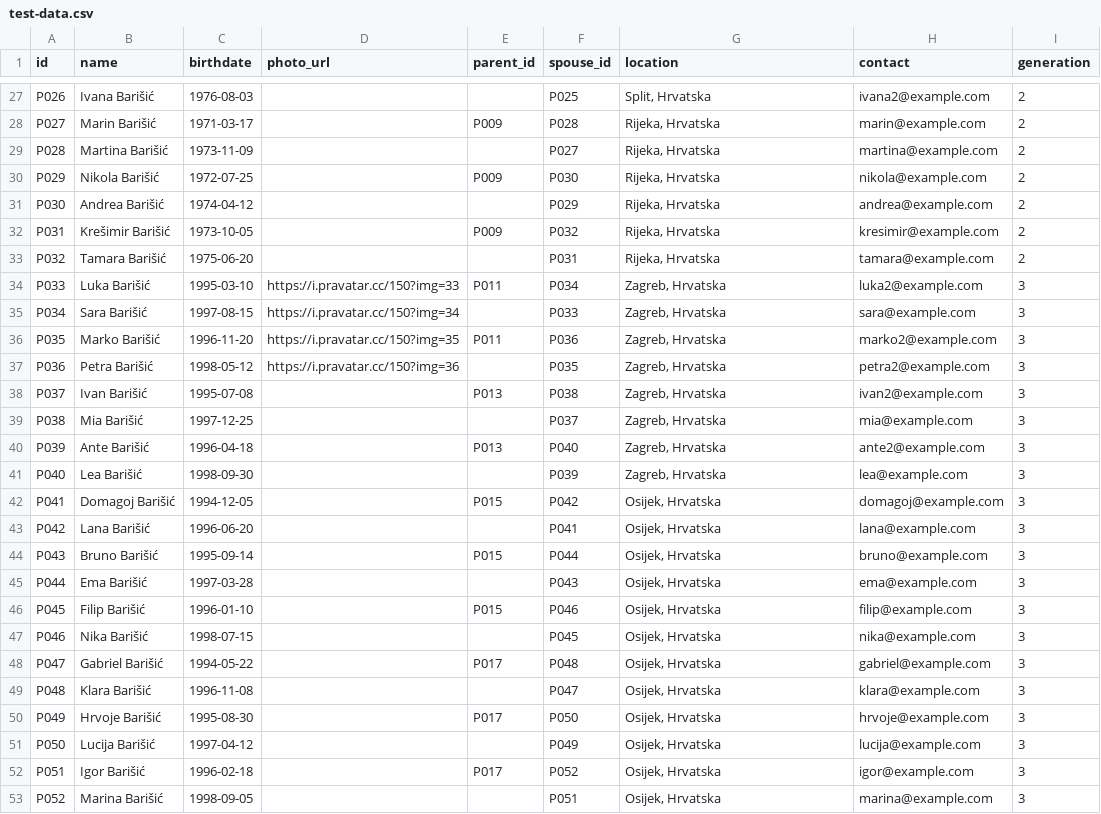
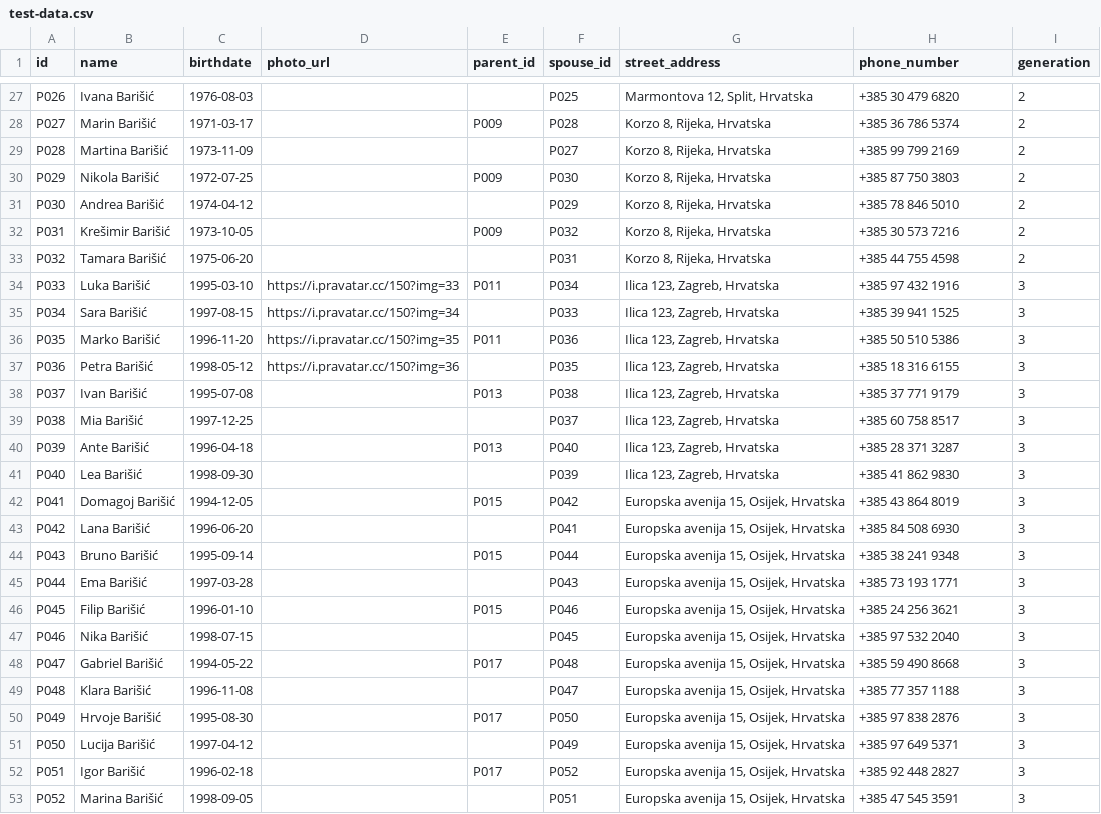
Before and after one commit to abarisic86/obiteljsko-stablo, a CSV file: public/test-data.csv, drawn as a sheet; only a part is shown, gaps mark what is left out; the diff covers the shown part only; the diff names each change by its address in the sheet, - before the commit and + after, or states it on an @@ line.

Commit message:
Refactor PersonDetailModal to include street address and phone number
- Updated PersonDetailModal to display street address and phone number instead of location and contact.
- Added functionality to open Google Maps for the street address.
- Adjusted related types and parsing logic to accommodate new fields in the data structure.

```diff
--- a/public/test-data.csv
+++ b/public/test-data.csv
-G1: location
+G1: street_address
-H1: contact
+H1: phone_number
-G27 (street_address): Split, Hrvatska
+G27 (street_address): Marmontova 12, Split, Hrvatska
-H27 (phone_number): ivana2@example.com
+H27 (phone_number): +385 30 479 6820
-G28:G33 (street_address): Rijeka, Hrvatska
+G28:G33 (street_address): Korzo 8, Rijeka, Hrvatska
-H28 (phone_number): marin@example.com
+H28 (phone_number): +385 36 786 5374
-H29 (phone_number): martina@example.com
+H29 (phone_number): +385 99 799 2169
-H30 (phone_number): nikola@example.com
+H30 (phone_number): +385 87 750 3803
-H31 (phone_number): andrea@example.com
+H31 (phone_number): +385 78 846 5010
-H32 (phone_number): kresimir@example.com
+H32 (phone_number): +385 30 573 7216
-H33 (phone_number): tamara@example.com
+H33 (phone_number): +385 44 755 4598
-G34:G41 (street_address): Zagreb, Hrvatska
+G34:G41 (street_address): Ilica 123, Zagreb, Hrvatska
-H34 (phone_number): luka2@example.com
+H34 (phone_number): +385 97 432 1916
-H35 (phone_number): sara@example.com
+H35 (phone_number): +385 39 941 1525
-H36 (phone_number): marko2@example.com
+H36 (phone_number): +385 50 510 5386
-H37 (phone_number): petra2@example.com
+H37 (phone_number): +385 18 316 6155
-H38 (phone_number): ivan2@example.com
+H38 (phone_number): +385 37 771 9179
-H39 (phone_number): mia@example.com
+H39 (phone_number): +385 60 758 8517
-H40 (phone_number): ante2@example.com
+H40 (phone_number): +385 28 371 3287
-H41 (phone_number): lea@example.com
+H41 (phone_number): +385 41 862 9830
-G42:G53 (street_address): Osijek, Hrvatska
+G42:G53 (street_address): Europska avenija 15, Osijek, Hrvatska
-H42 (phone_number): domagoj@example.com
+H42 (phone_number): +385 43 864 8019
-H43 (phone_number): lana@example.com
+H43 (phone_number): +385 84 508 6930
-H44 (phone_number): bruno@example.com
+H44 (phone_number): +385 38 241 9348
-H45 (phone_number): ema@example.com
+H45 (phone_number): +385 73 193 1771
-H46 (phone_number): filip@example.com
+H46 (phone_number): +385 24 256 3621
-H47 (phone_number): nika@example.com
+H47 (phone_number): +385 97 532 2040
-H48 (phone_number): gabriel@example.com
+H48 (phone_number): +385 59 490 8668
-H49 (phone_number): klara@example.com
+H49 (phone_number): +385 77 357 1188
-H50 (phone_number): hrvoje@example.com
+H50 (phone_number): +385 97 838 2876
-H51 (phone_number): lucija@example.com
+H51 (phone_number): +385 97 649 5371
-H52 (phone_number): igor@example.com
+H52 (phone_number): +385 92 448 2827
-H53 (phone_number): marina@example.com
+H53 (phone_number): +385 47 545 3591
```
Also changed, not shown: 134 edited cells elsewhere in this file, 3 other files.
